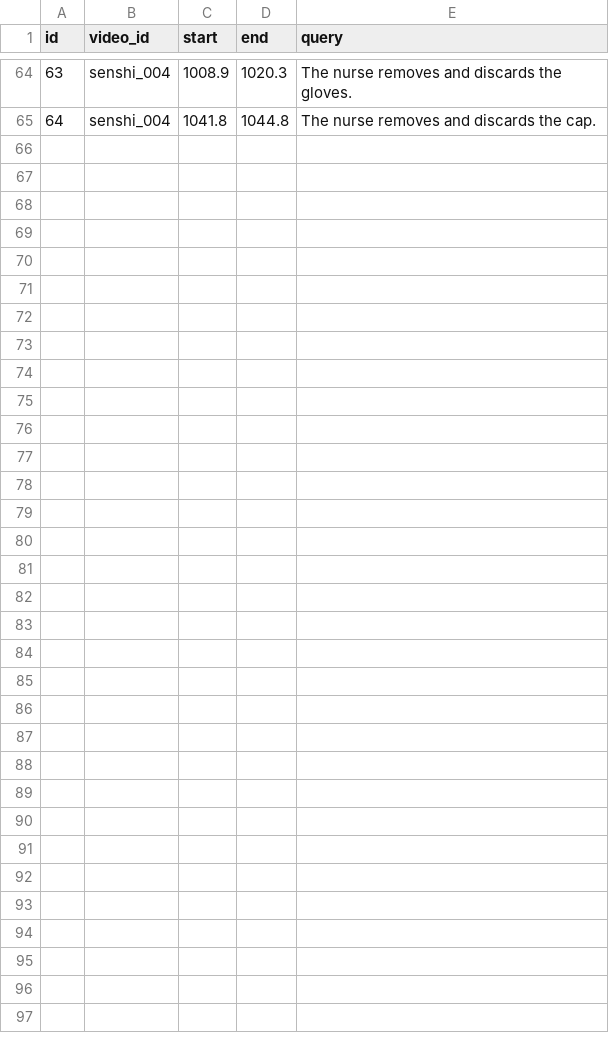
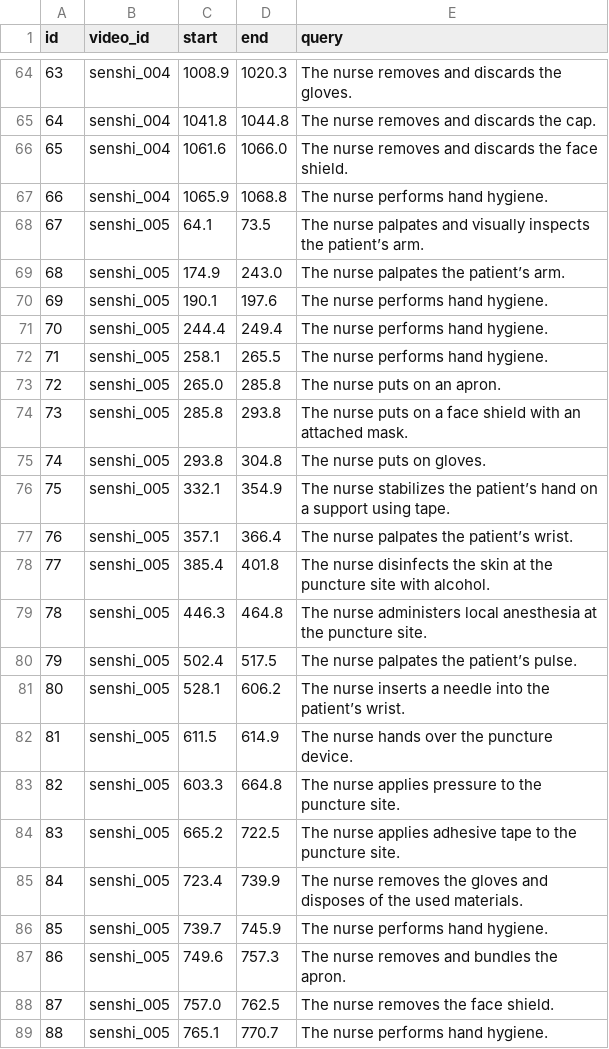
Before and after one commit to ahchan-d/video-time, a CSV file: jichi2507_rule.csv, drawn as a sheet; only a part is shown, gaps mark what is left out; the diff names each change by its address in the sheet, - before the commit and + after, or states it on an @@ line.

```diff
--- a/jichi2507_rule.csv
+++ b/jichi2507_rule.csv
+row 66: 65 | senshi_004 | 1061.6 | 1066.0 | The nurse removes and discards the face shield.
+row 67: 66 | senshi_004 | 1065.9 | 1068.8 | The nurse performs hand hygiene.
+row 68: 67 | senshi_005 | 64.1 | 73.5 | The nurse palpates and visually inspects the patient’s arm.
+row 69: 68 | senshi_005 | 174.9 | 243.0 | The nurse palpates the patient’s arm.
+row 70: 69 | senshi_005 | 190.1 | 197.6 | The nurse performs hand hygiene.
+row 71: 70 | senshi_005 | 244.4 | 249.4 | The nurse performs hand hygiene.
+row 72: 71 | senshi_005 | 258.1 | 265.5 | The nurse performs hand hygiene.
+row 73: 72 | senshi_005 | 265.0 | 285.8 | The nurse puts on an apron.
+row 74: 73 | senshi_005 | 285.8 | 293.8 | The nurse puts on a face shield with an attached mask.
+row 75: 74 | senshi_005 | 293.8 | 304.8 | The nurse puts on gloves.
+row 76: 75 | senshi_005 | 332.1 | 354.9 | The nurse stabilizes the patient’s hand on a support using tape.
+row 77: 76 | senshi_005 | 357.1 | 366.4 | The nurse palpates the patient’s wrist.
+row 78: 77 | senshi_005 | 385.4 | 401.8 | The nurse disinfects the skin at the puncture site with alcohol.
+row 79: 78 | senshi_005 | 446.3 | 464.8 | The nurse administers local anesthesia at the puncture site.
+row 80: 79 | senshi_005 | 502.4 | 517.5 | The nurse palpates the patient’s pulse.
+row 81: 80 | senshi_005 | 528.1 | 606.2 | The nurse inserts a needle into the patient’s wrist.
+row 82: 81 | senshi_005 | 611.5 | 614.9 | The nurse hands over the puncture device.
+row 83: 82 | senshi_005 | 603.3 | 664.8 | The nurse applies pressure to the puncture site.
+row 84: 83 | senshi_005 | 665.2 | 722.5 | The nurse applies adhesive tape to the puncture site.
+row 85: 84 | senshi_005 | 723.4 | 739.9 | The nurse removes the gloves and disposes of the used materials.
+row 86: 85 | senshi_005 | 739.7 | 745.9 | The nurse performs hand hygiene.
+row 87: 86 | senshi_005 | 749.6 | 757.3 | The nurse removes and bundles the apron.
+row 88: 87 | senshi_005 | 757.0 | 762.5 | The nurse removes the face shield.
+row 89: 88 | senshi_005 | 765.1 | 770.7 | The nurse performs hand hygiene.
```
Also changed, not shown: 1 other file.
